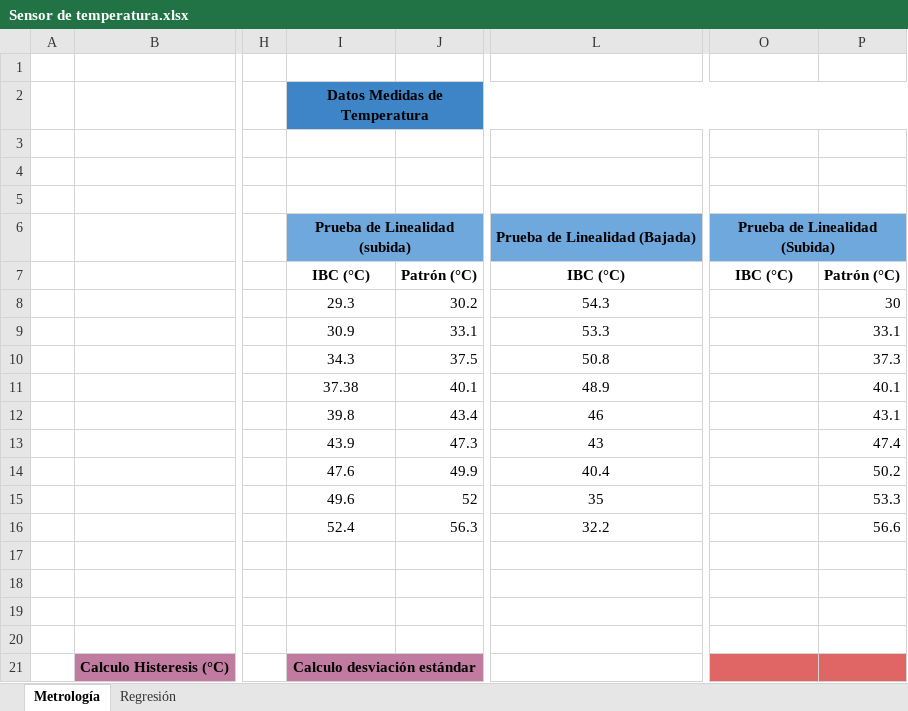
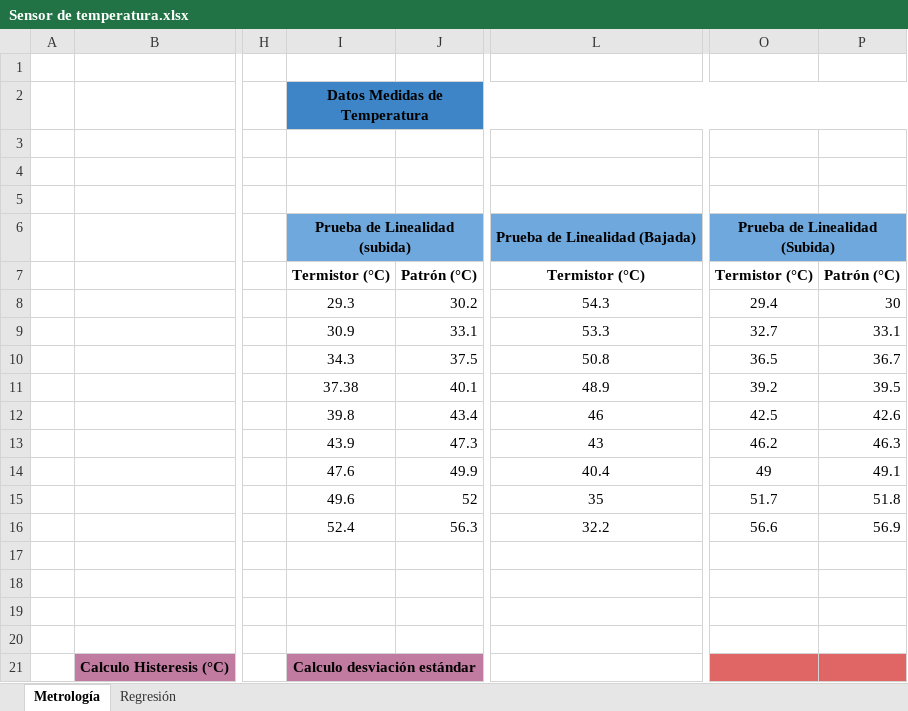
Before and after one commit to lduquefUnal/Intrumentacion-electronica, an Excel workbook: practica2/Sensor de temperatura.xlsx, sheet Metrología, drawn as a sheet; only a part is shown, gaps mark what is left out; values as stored, in another font and other column widths than the file's, no borders; the diff covers the shown part only; the diff names each change by its address in the sheet, - before the commit and + after, or states it on an @@ line.

```diff
--- a/practica2/Sensor de temperatura.xlsx (sheet Metrología)
+++ b/practica2/Sensor de temperatura.xlsx (sheet Metrología)
-I7: IBC (°C)
+I7: Termistor (°C)
-L7: IBC (°C)
+L7: Termistor (°C)
-O7: IBC (°C)
+O7: Termistor (°C)
-O8: (empty)
+O8: 29.4
-O9: (empty)
+O9: 32.7
-O10: (empty)
+O10: 36.5
-P10: 37.3
+P10: 36.7
-O11: (empty)
+O11: 39.2
-P11: 40.1
+P11: 39.5
-O12: (empty)
+O12: 42.5
-P12: 43.1
+P12: 42.6
-O13: (empty)
+O13: 46.2
-P13: 47.4
+P13: 46.3
-O14: (empty)
+O14: 49
-P14: 50.2
+P14: 49.1
-O15: (empty)
+O15: 51.7
-P15: 53.3
+P15: 51.8
-O16: (empty)
+O16: 56.6
-P16: 56.6
+P16: 56.9
```
Also changed, not shown: 7 added rows, 15 removed rows, 17 edited cells and merged cells elsewhere in this sheet.
